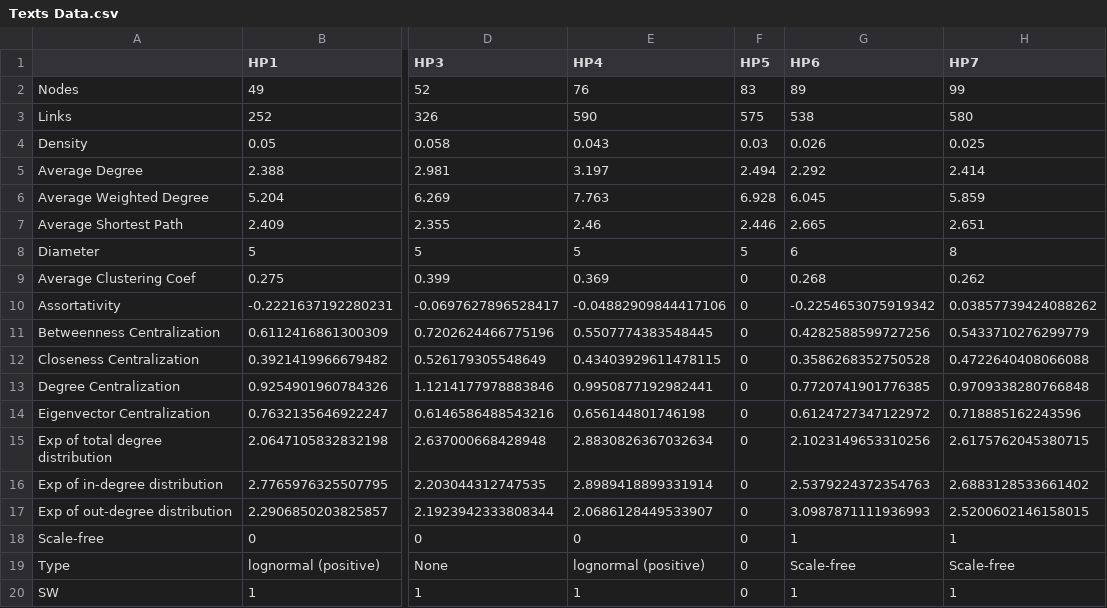
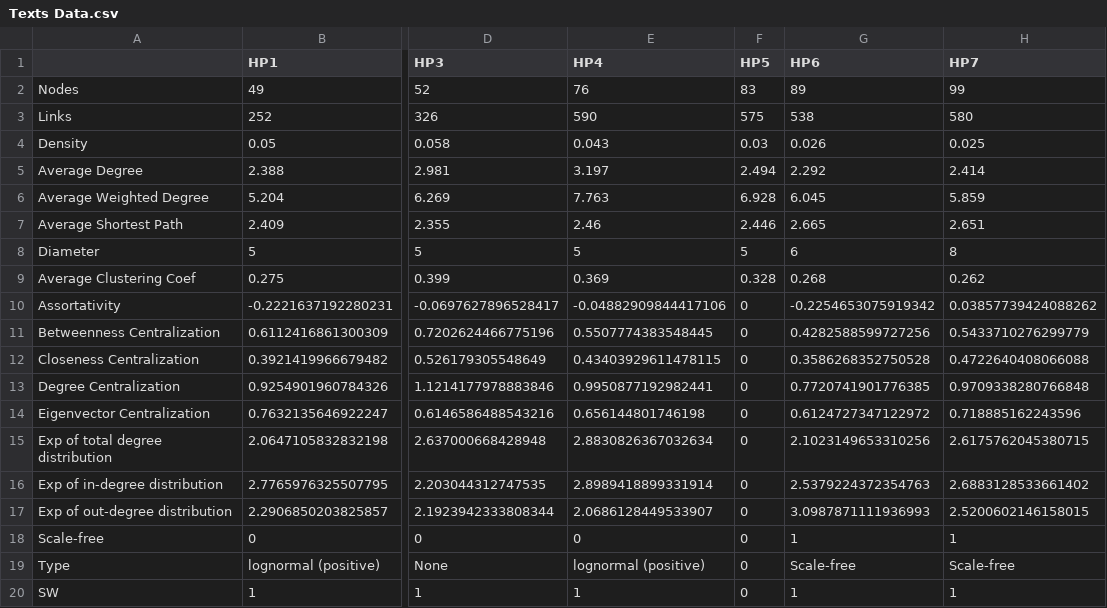
Before and after one commit to ArtyomKrivtsov/sharing-github, a CSV file: Data/Texts Data.csv, drawn as a sheet; only a part is shown, gaps mark what is left out; the diff names each change by its address in the sheet, - before the commit and + after, or states it on an @@ line.

Commit message:
Update Texts Data.csv

```diff
--- a/Data/Texts Data.csv
+++ b/Data/Texts Data.csv
-F9 (HP5): 0
+F9 (HP5): 0.328
```
